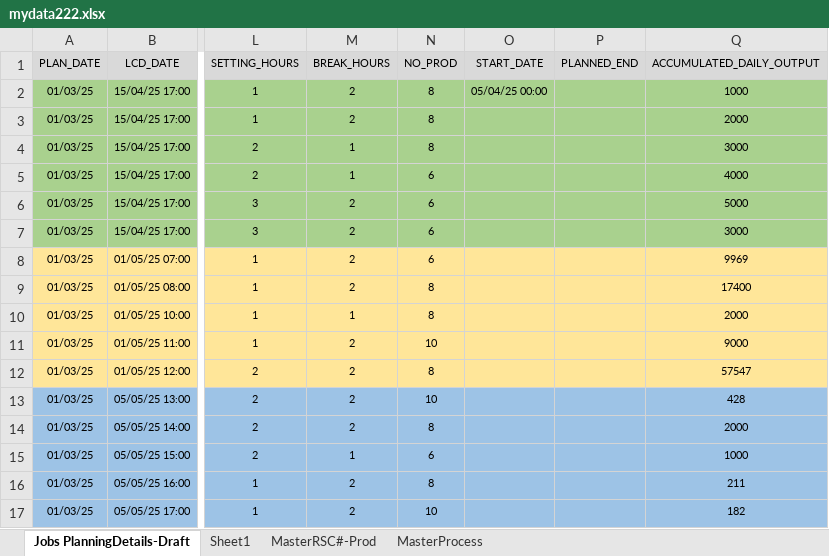
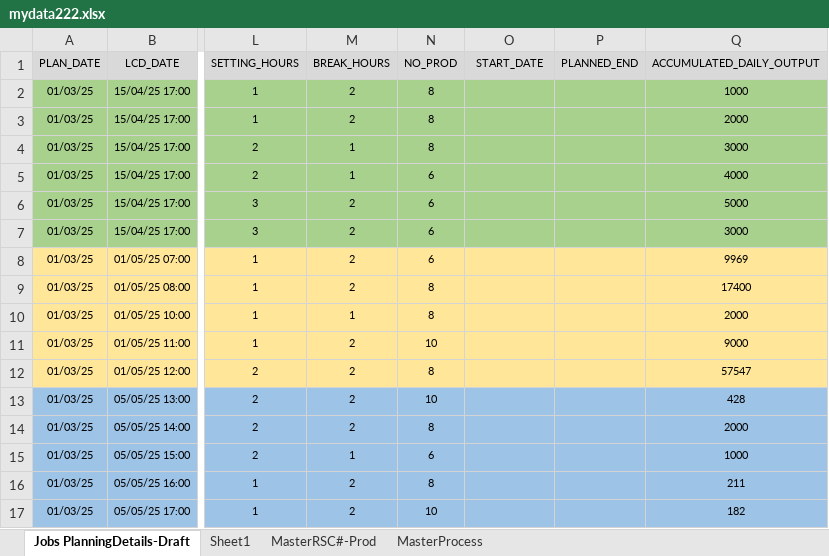
Before and after one commit to carrickcheah/llms_project, an Excel workbook: services/agent_production_planning/mydata222.xlsx, sheet Jobs PlanningDetails-Draft, drawn as a sheet; only a part is shown, gaps mark what is left out; values as stored, in another font and other column widths than the file's, no borders; conditional formats not drawn; the diff names each change by its address in the sheet, - before the commit and + after, or states it on an @@ line.

Commit message:
update ok

```diff
--- a/services/agent_production_planning/mydata222.xlsx (sheet Jobs PlanningDetails-Draft)
+++ b/services/agent_production_planning/mydata222.xlsx (sheet Jobs PlanningDetails-Draft)
-O2 (START_DATE): 05/04/25 00:00
+O2 (START_DATE): (empty)
```
Also changed, not shown: sheet MasterProcess, hidden cells.
